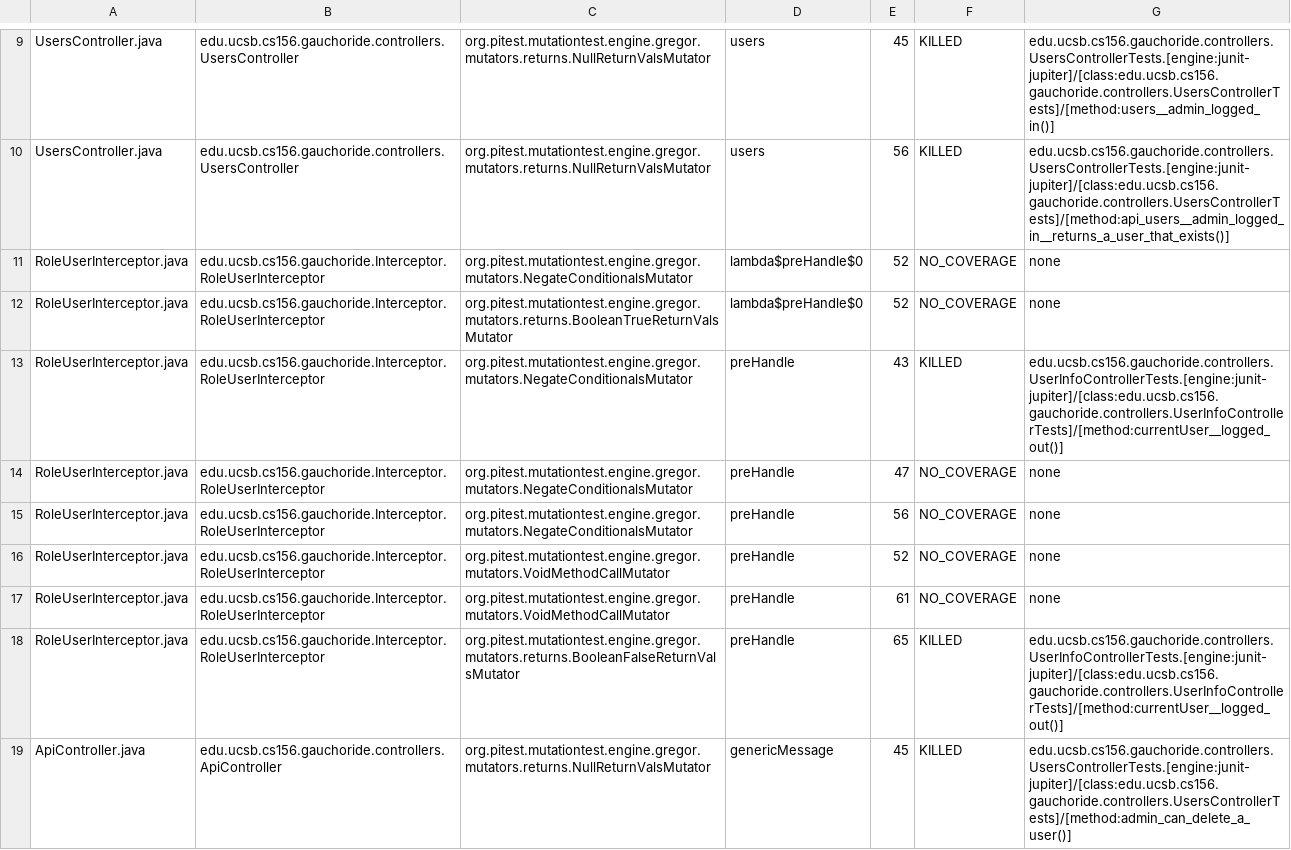
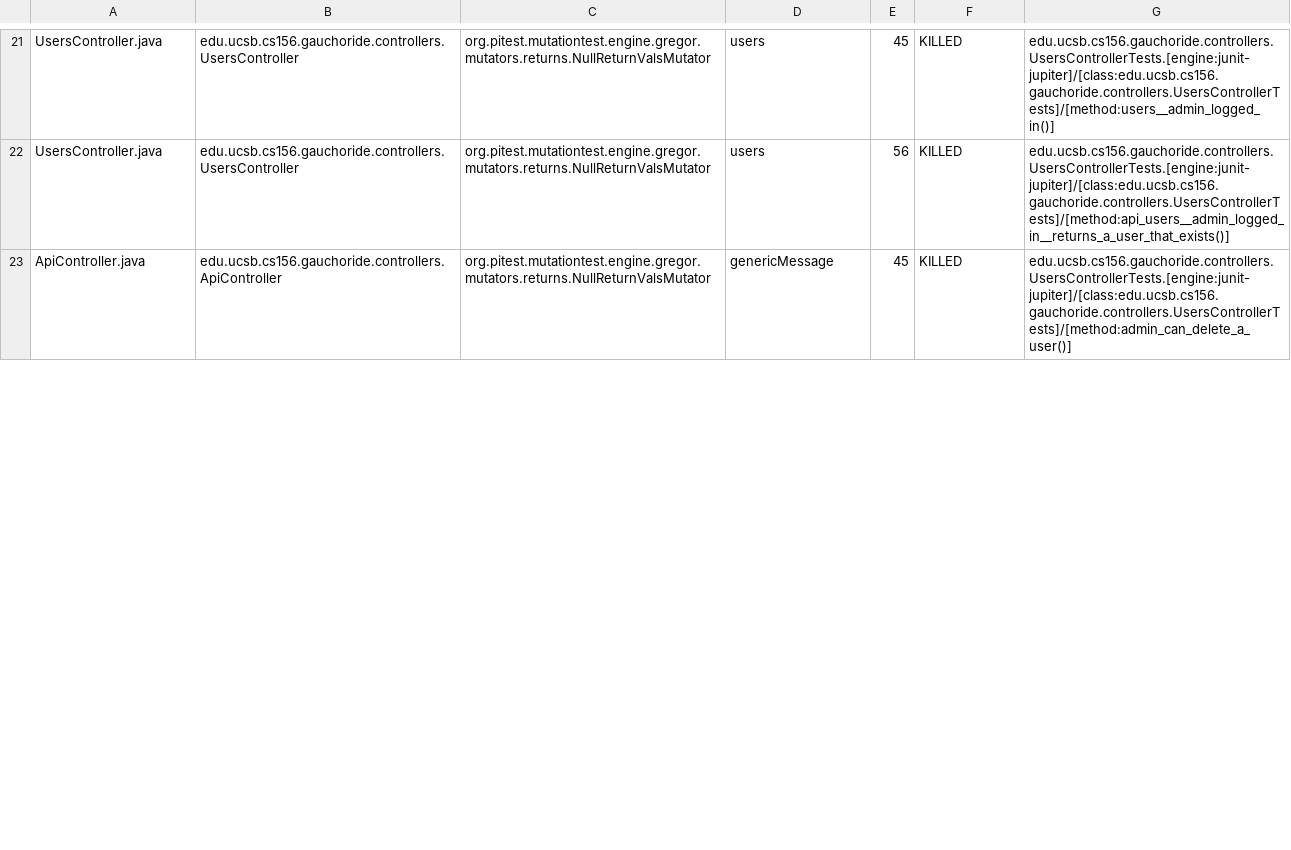
Before and after one commit to ucsb-cs156-s23/proj-gauchoride-s23-5pm-2, a CSV file: pitest/mutations.csv, drawn as a sheet; only a part is shown, gaps mark what is left out; removed rows and columns are numbered as before the commit, all else as after; the diff covers the shown part only; the diff names each change by its address in the sheet, - before the commit and + after, or states it on an @@ line.

Commit message:
Deploying to gh-pages from @ ucsb-cs156-s23/proj-gauchoride-s23-5pm-2@496bda8ee0455480855fc5d28d733b4e908a22a1 🚀

```diff
--- a/pitest/mutations.csv
+++ b/pitest/mutations.csv
-row 11: RoleUserInterceptor.java | edu.ucsb.cs156.gauchoride.Interceptor.RoleUserInterceptor | org.pitest.mutationtest.engine.gregor.mutators.NegateConditionalsMutator | lambda$preHandle$0 | 52 | NO_COVERAGE | none
-row 12: RoleUserInterceptor.java | edu.ucsb.cs156.gauchoride.Interceptor.RoleUserInterceptor | org.pitest.mutationtest.engine.gregor.mutators.returns.BooleanTrueReturnValsMutator | lambda$preHandle$0 | 52 | NO_COVERAGE | none
-row 13: RoleUserInterceptor.java | edu.ucsb.cs156.gauchoride.Interceptor.RoleUserInterceptor | org.pitest.mutationtest.engine.gregor.mutators.NegateConditionalsMutator | preHandle | 43 | KILLED | edu.ucsb.cs156.gauchoride.controllers.UserInfoControllerTests.[engine:junit-jupiter]/[class:edu.ucsb.cs156.gauchoride.controllers.UserInfoControllerTests]/[method:currentUser__logged_out()]
-row 14: RoleUserInterceptor.java | edu.ucsb.cs156.gauchoride.Interceptor.RoleUserInterceptor | org.pitest.mutationtest.engine.gregor.mutators.NegateConditionalsMutator | preHandle | 47 | NO_COVERAGE | none
-row 15: RoleUserInterceptor.java | edu.ucsb.cs156.gauchoride.Interceptor.RoleUserInterceptor | org.pitest.mutationtest.engine.gregor.mutators.NegateConditionalsMutator | preHandle | 56 | NO_COVERAGE | none
-row 16: RoleUserInterceptor.java | edu.ucsb.cs156.gauchoride.Interceptor.RoleUserInterceptor | org.pitest.mutationtest.engine.gregor.mutators.VoidMethodCallMutator | preHandle | 52 | NO_COVERAGE | none
-row 17: RoleUserInterceptor.java | edu.ucsb.cs156.gauchoride.Interceptor.RoleUserInterceptor | org.pitest.mutationtest.engine.gregor.mutators.VoidMethodCallMutator | preHandle | 61 | NO_COVERAGE | none
-row 18: RoleUserInterceptor.java | edu.ucsb.cs156.gauchoride.Interceptor.RoleUserInterceptor | org.pitest.mutationtest.engine.gregor.mutators.returns.BooleanFalseReturnValsMutator | preHandle | 65 | KILLED | edu.ucsb.cs156.gauchoride.controllers.UserInfoControllerTests.[engine:junit-jupiter]/[class:edu.ucsb.cs156.gauchoride.controllers.UserInfoControllerTests]/[method:currentUser__logged_out()]
```
Also changed, not shown: 4 added rows, 8 moved rows and 4 edited cells elsewhere in this file, 13 other files.
